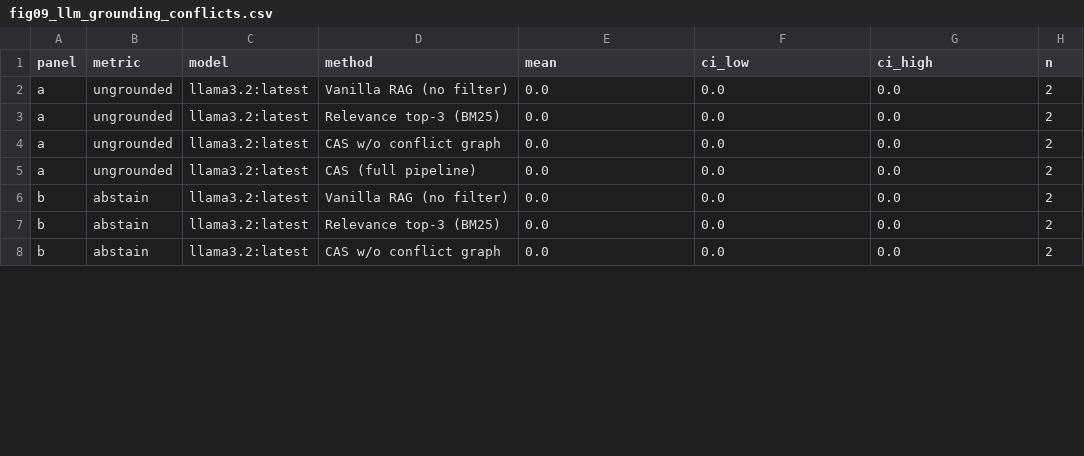
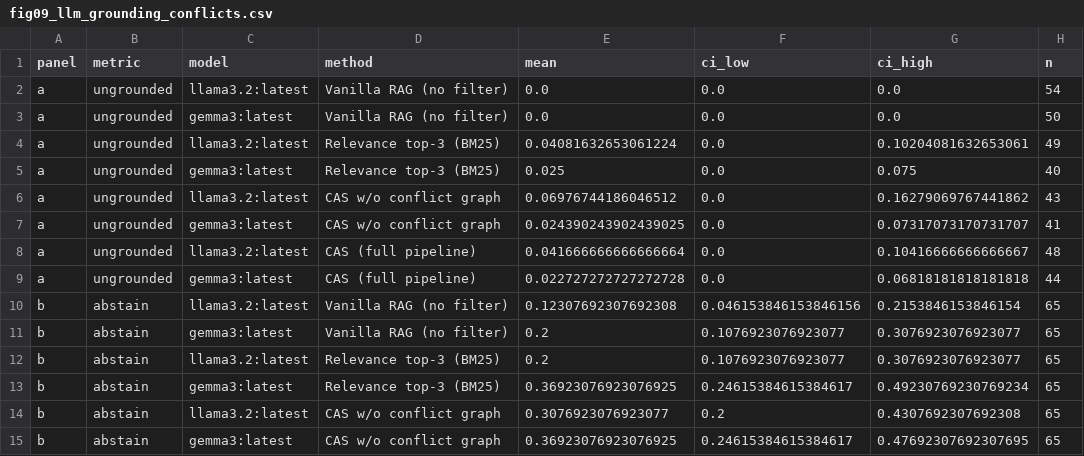
Before and after one commit to Patiencewantae123/CAS-pregeneration-verification-RAG-, a CSV file: journal_figures/data/fig09_llm_grounding_conflicts.csv, drawn as a sheet; only a part is shown; the diff covers the shown part only.

```diff
--- a/journal_figures/data/fig09_llm_grounding_conflicts.csv
+++ b/journal_figures/data/fig09_llm_grounding_conflicts.csv
@@ -1,8 +1,15 @@
 panel,metric,model,method,mean,ci_low,ci_high,n
-a,ungrounded,llama3.2:latest,Vanilla RAG (no filter),0.0,0.0,0.0,2
-a,ungrounded,llama3.2:latest,Relevance top-3 (BM25),0.0,0.0,0.0,2
-a,ungrounded,llama3.2:latest,CAS w/o conflict graph,0.0,0.0,0.0,2
-a,ungrounded,llama3.2:latest,CAS (full pipeline),0.0,0.0,0.0,2
-b,abstain,llama3.2:latest,Vanilla RAG (no filter),0.0,0.0,0.0,2
-b,abstain,llama3.2:latest,Relevance top-3 (BM25),0.0,0.0,0.0,2
-b,abstain,llama3.2:latest,CAS w/o conflict graph,0.0,0.0,0.0,2
+a,ungrounded,llama3.2:latest,Vanilla RAG (no filter),0.0,0.0,0.0,54
+a,ungrounded,gemma3:latest,Vanilla RAG (no filter),0.0,0.0,0.0,50
+a,ungrounded,llama3.2:latest,Relevance top-3 (BM25),0.04081632653061224,0.0,0.10204081632653061,49
+a,ungrounded,gemma3:latest,Relevance top-3 (BM25),0.025,0.0,0.075,40
+a,ungrounded,llama3.2:latest,CAS w/o conflict graph,0.06976744186046512,0.0,0.16279069767441862,43
+a,ungrounded,gemma3:latest,CAS w/o conflict graph,0.024390243902439025,0.0,0.07317073170731707,41
+a,ungrounded,llama3.2:latest,CAS (full pipeline),0.041666666666666664,0.0,0.10416666666666667,48
+a,ungrounded,gemma3:latest,CAS (full pipeline),0.022727272727272728,0.0,0.06818181818181818,44
+b,abstain,llama3.2:latest,Vanilla RAG (no filter),0.12307692307692308,0.046153846153846156,0.2153846153846154,65
+b,abstain,gemma3:latest,Vanilla RAG (no filter),0.2,0.1076923076923077,0.3076923076923077,65
+b,abstain,llama3.2:latest,Relevance top-3 (BM25),0.2,0.1076923076923077,0.3076923076923077,65
+b,abstain,gemma3:latest,Relevance top-3 (BM25),0.36923076923076925,0.24615384615384617,0.49230769230769234,65
+b,abstain,llama3.2:latest,CAS w/o conflict graph,0.3076923076923077,0.2,0.4307692307692308,65
+b,abstain,gemma3:latest,CAS w/o conflict graph,0.36923076923076925,0.24615384615384617,0.47692307692307695,65
```
Also changed, not shown: 5 added rows and 20 edited cells elsewhere in this file, journal_figures/data/fig08_llm_answer_quality.csv, journal_figures/data/fig10_llm_cost_tradeoff.csv, 22 other files.
